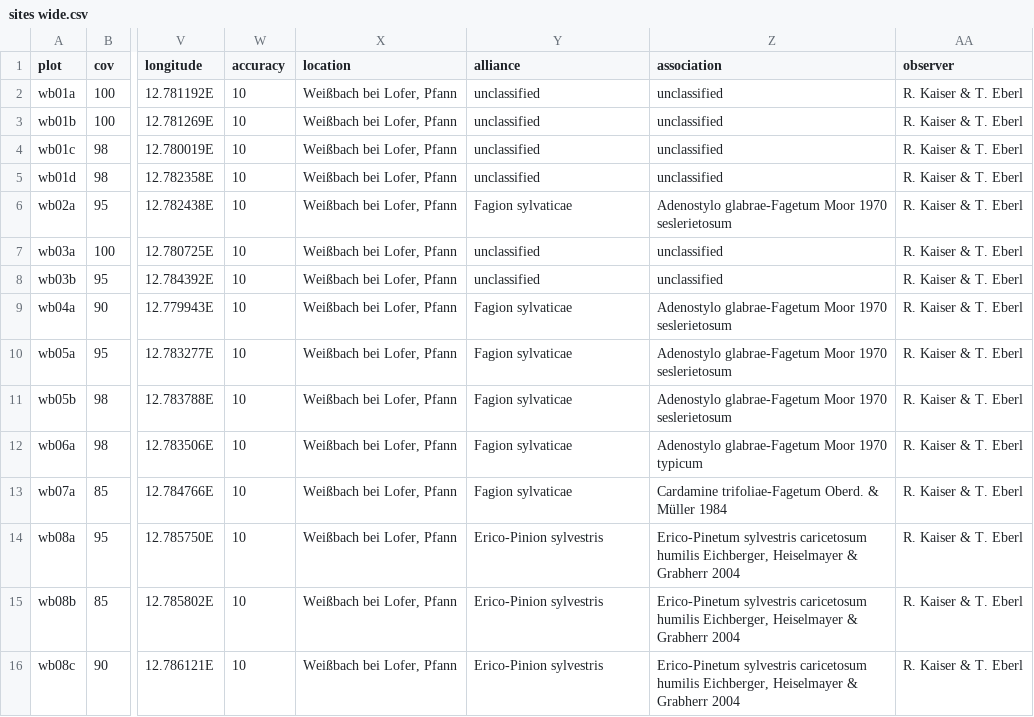
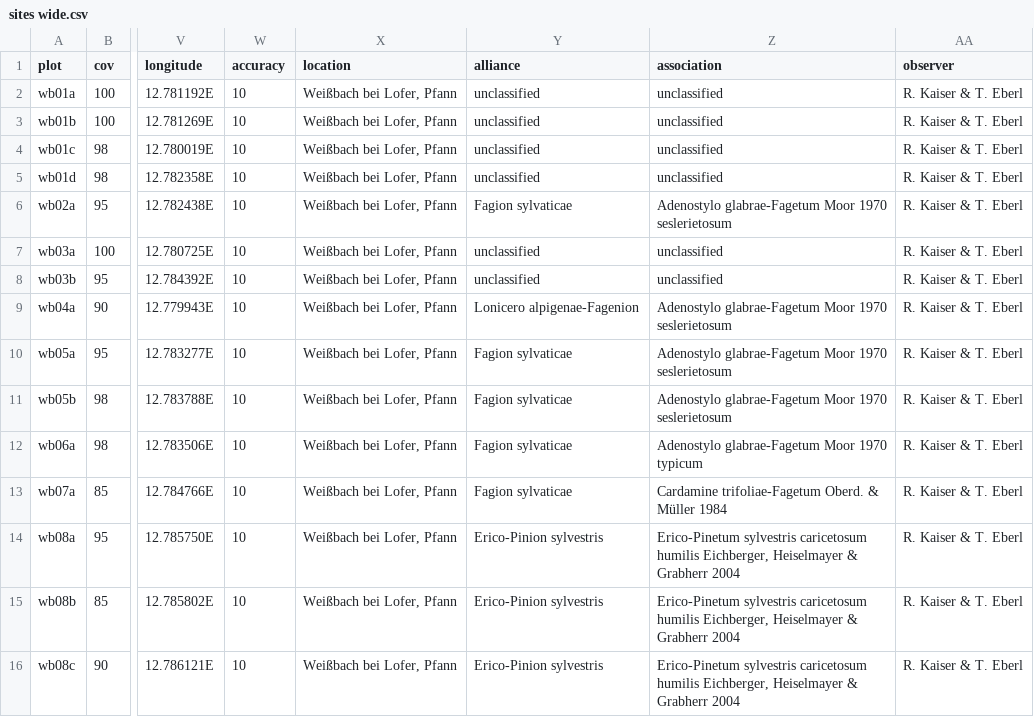
Before and after one commit to kardinal-eros/vegsoup-data, a CSV file: weißbach dta/sites wide.csv, drawn as a sheet; only a part is shown, gaps mark what is left out; the diff covers the shown part only; the diff names each change by its address in the sheet, - before the commit and + after, or states it on an @@ line.

Commit message:
edited alliances and locality descriptions

```diff
--- a/weißbach dta/sites wide.csv
+++ b/weißbach dta/sites wide.csv
-Y9 (alliance): Fagion sylvaticae
+Y9 (alliance): Lonicero alpigenae-Fagenion
```
Also changed, not shown: 34 edited cells elsewhere in this file.
